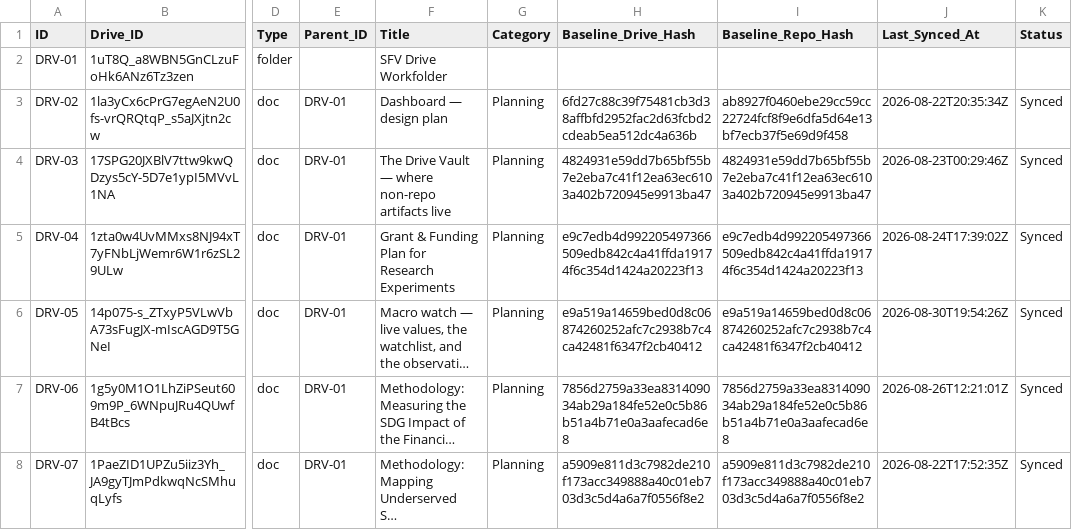
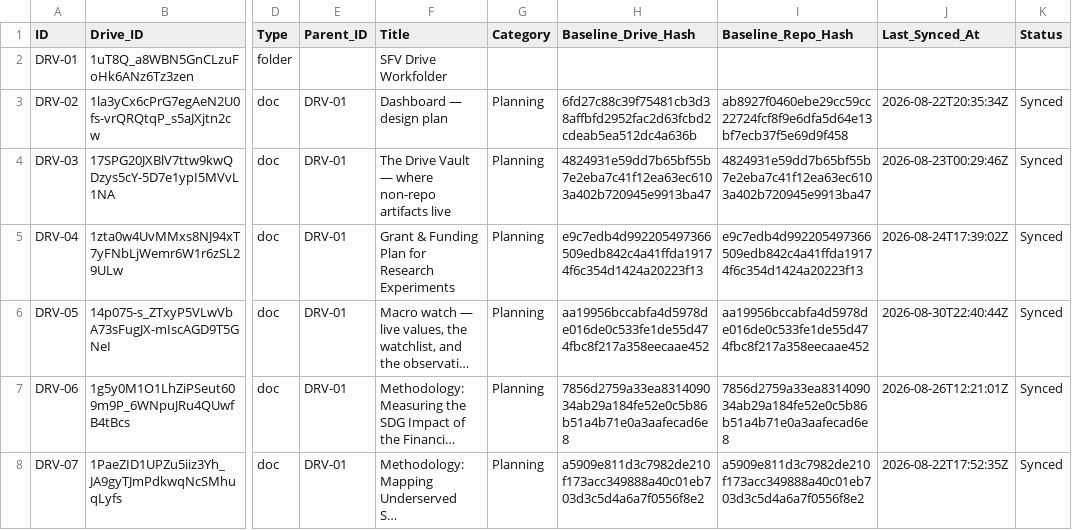
Before and after one commit to benbaichmankass/sustainable-finance-venture, a CSV file: data/drive-links.csv, drawn as a sheet; only a part is shown, gaps mark what is left out; long unchanged cells end in …; the diff names each change by its address in the sheet, - before the commit and + after, or states it on an @@ line.

```diff
--- a/data/drive-links.csv
+++ b/data/drive-links.csv
-H6 (Baseline_Drive_Hash): e9a519a14659bed0d8c06874260252afc7c2938b7c4ca42481f6347f2cb40412
+H6 (Baseline_Drive_Hash): aa19956bccabfa4d5978de016de0c533fe1de55d474fbc8f217a358eecaae452
-I6 (Baseline_Repo_Hash): e9a519a14659bed0d8c06874260252afc7c2938b7c4ca42481f6347f2cb40412
+I6 (Baseline_Repo_Hash): aa19956bccabfa4d5978de016de0c533fe1de55d474fbc8f217a358eecaae452
-J6 (Last_Synced_At): 2026-08-30T19:54:26Z
+J6 (Last_Synced_At): 2026-08-30T22:40:44Z
```
Also changed, not shown: 2 other files.
